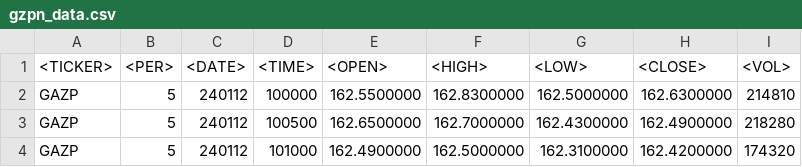
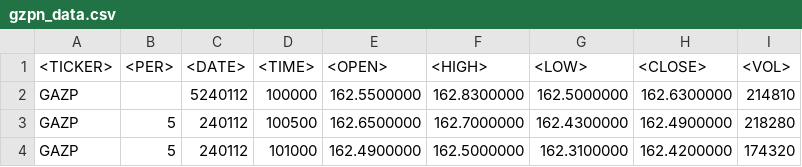
Before and after one commit to ArtemChuprov/TradingML, a CSV file: gzpn_data.csv, drawn as a sheet; only a part is shown.

```diff
--- a/gzpn_data.csv
+++ b/gzpn_data.csv
@@ -1,3 +1,3 @@
 <TICKER>,<PER>,<DATE>,<TIME>,<OPEN>,<HIGH>,<LOW>,<CLOSE>,<VOL>
-GAZP,5,240112,100000,162.5500000,162.8300000,162.5000000,162.6300000,214810
+GAZP,,5240112,100000,162.5500000,162.8300000,162.5000000,162.6300000,214810
 GAZP,5,240112,100500,162.6500000,162.7000000,162.4300000,162.4900000,218280
```
Also changed, not shown: 7 other files.
